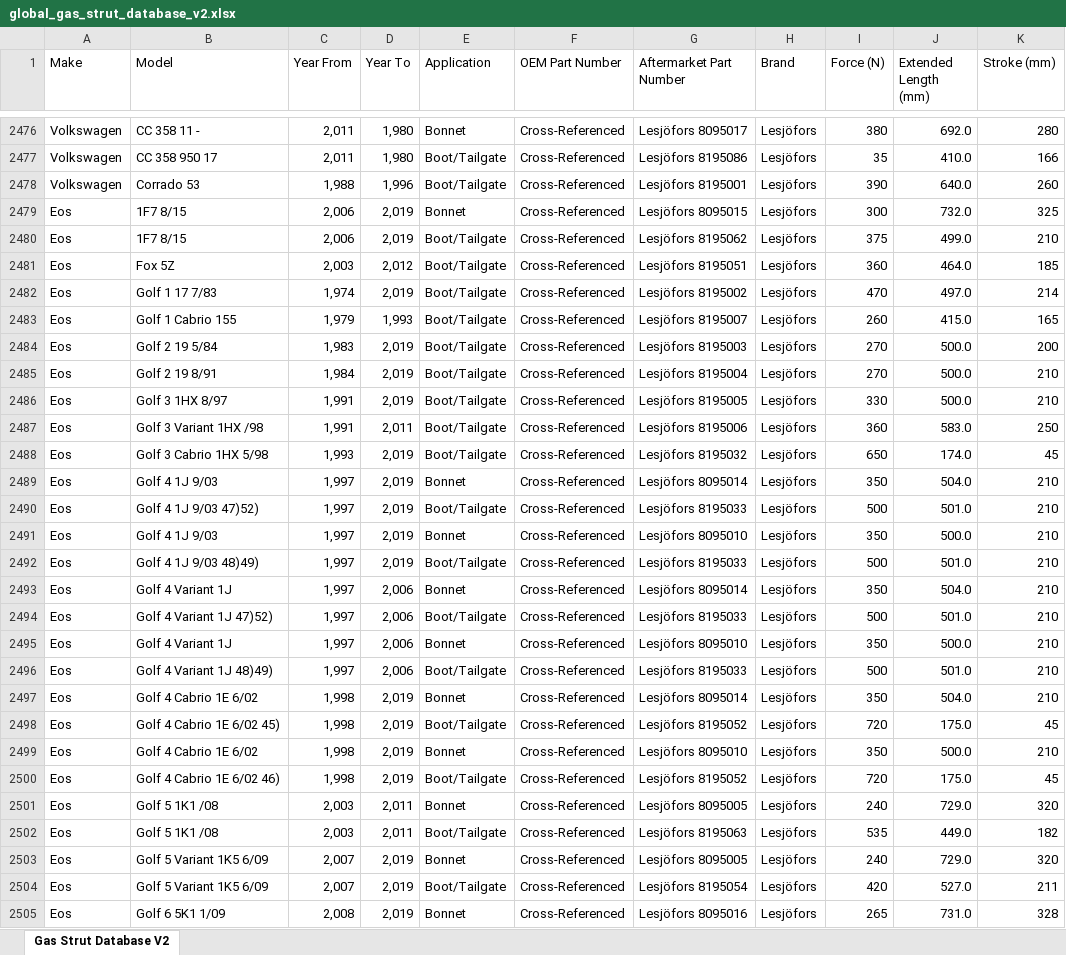
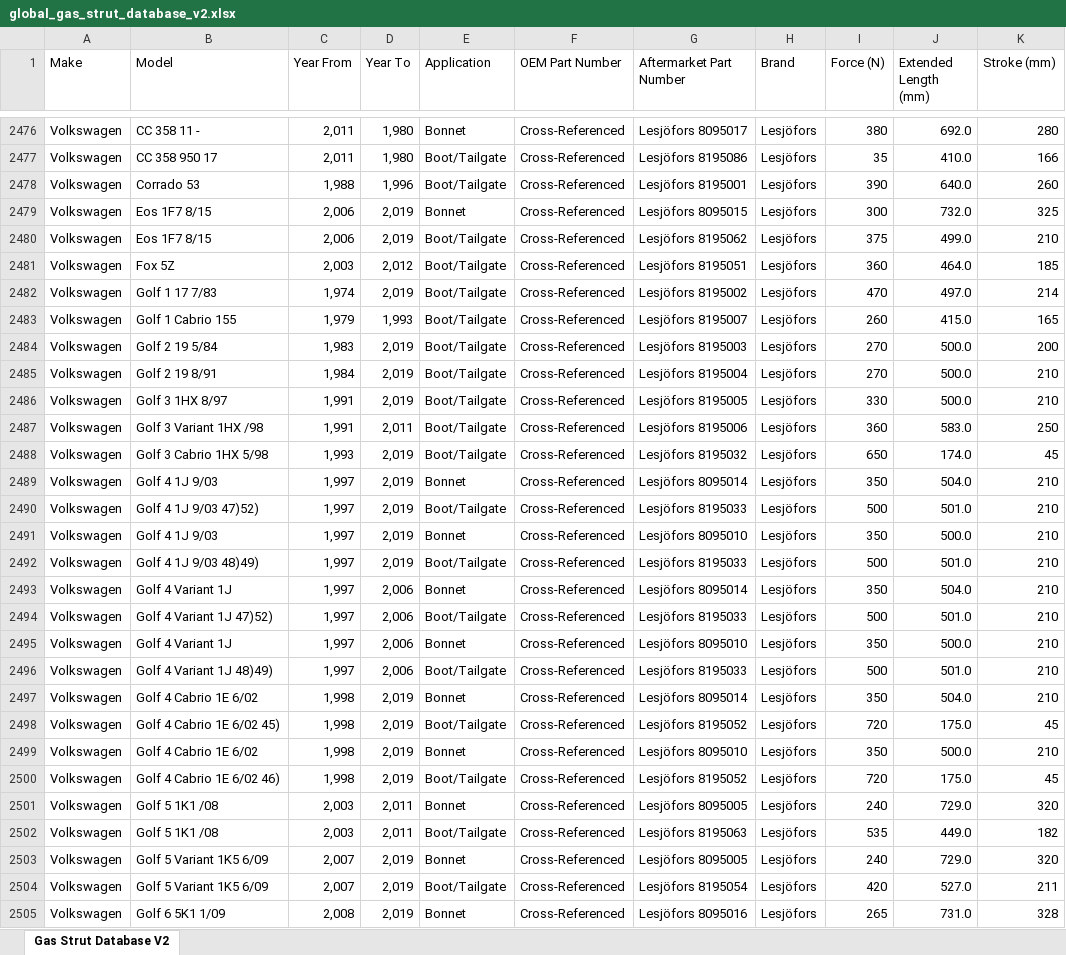
Before and after one commit to jasocooper75/gas-strut-app, an Excel workbook: global_gas_strut_database_v2.xlsx, sheet Gas Strut Database V2, drawn as a sheet; only a part is shown, gaps mark what is left out; values as stored, in another font and other column widths than the file's, no cell formats; the diff covers the shown part only; the diff names each change by its address in the sheet, - before the commit and + after, or states it on an @@ line.

Commit message:
Add files via upload

```diff
--- a/global_gas_strut_database_v2.xlsx (sheet Gas Strut Database V2)
+++ b/global_gas_strut_database_v2.xlsx (sheet Gas Strut Database V2)
-A2479:A2505 (Make): Eos
+A2479:A2505 (Make): Volkswagen
-B2479:B2480 (Model): 1F7 8/15
+B2479:B2480 (Model): Eos 1F7 8/15
```
Also changed, not shown: 601 edited cells elsewhere in this sheet, cell formats.
